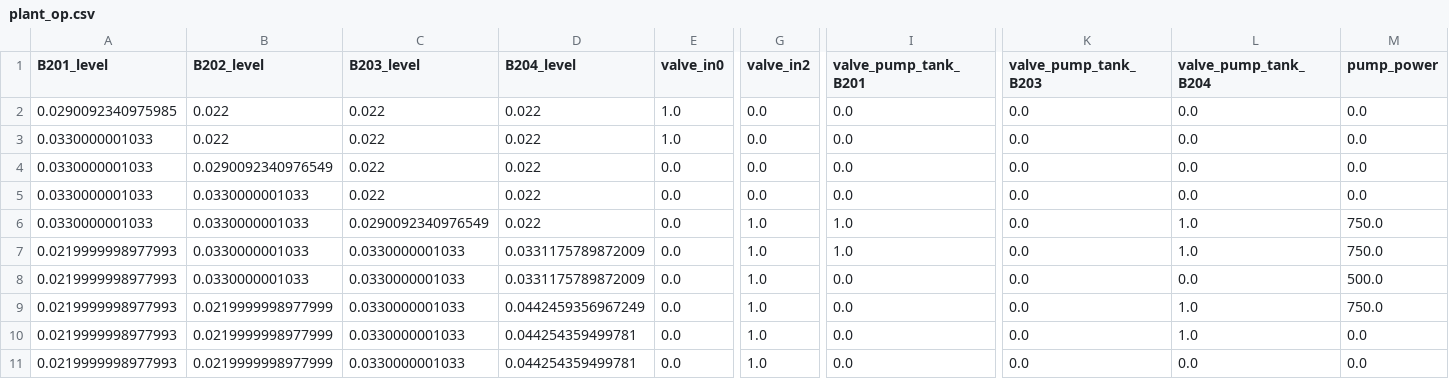
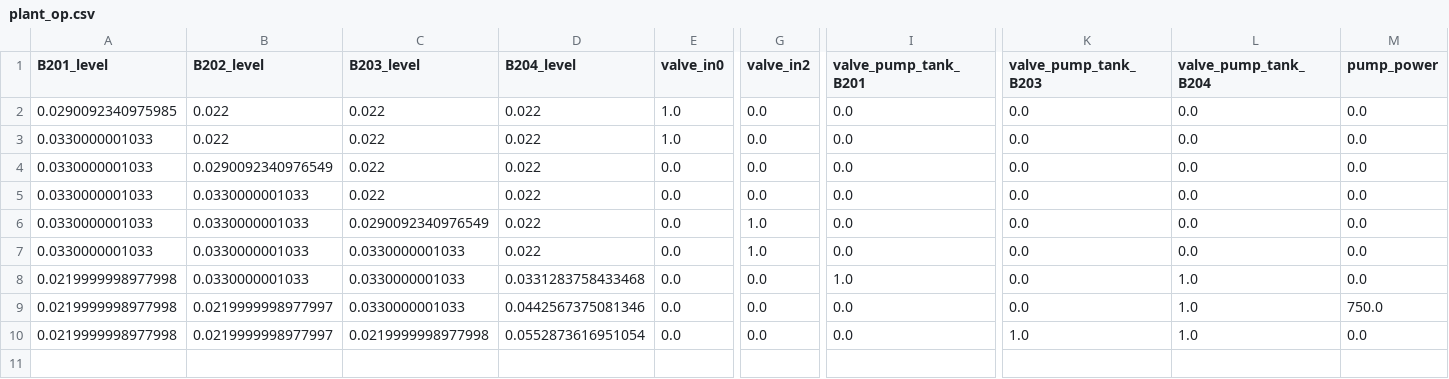
Before and after one commit to JavalVyas2000/fault_handling_openmodelica, a CSV file: code/4o_mini/only_words/plant_op.csv, drawn as a sheet; only a part is shown, gaps mark what is left out; removed rows and columns are numbered as before the commit, all else as after; rows hold the shown columns only; the diff names each change by its address in the sheet, - before the commit and + after, or states it on an @@ line.

```diff
--- a/code/4o_mini/only_words/plant_op.csv
+++ b/code/4o_mini/only_words/plant_op.csv
-I6 (valve_pump_tank_B201): 1.0
+I6 (valve_pump_tank_B201): 0.0
-L6 (valve_pump_tank_B204): 1.0
+L6 (valve_pump_tank_B204): 0.0
-M6 (pump_power): 750.0
+M6 (pump_power): 0.0
-row 7: 0.0219999998977993 | 0.0330000001033 | 0.0330000001033 | 0.0331175789872009 | 0.0 | 1.0 | 1.0 | 0.0 | 1.0 | 750.0
-A7 (B201_level): 0.0219999998977993
+A7 (B201_level): 0.0330000001033
-D7 (B204_level): 0.0331175789872009
+D7 (B204_level): 0.022
-M7 (pump_power): 500.0
+M7 (pump_power): 0.0
+row 8: 0.0219999998977998 | 0.0330000001033 | 0.0330000001033 | 0.0331283758433468 | 0.0 | 0.0 | 1.0 | 0.0 | 1.0 | 0.0
-A9:A10 (B201_level): 0.0219999998977993
+A9:A10 (B201_level): 0.0219999998977998
-B9:B10 (B202_level): 0.0219999998977999
+B9:B10 (B202_level): 0.0219999998977997
-D9 (B204_level): 0.0442459356967249
+D9 (B204_level): 0.0442567375081346
-G9:G10 (valve_in2): 1.0
+G9:G10 (valve_in2): 0.0
-C10 (B203_level): 0.0330000001033
+C10 (B203_level): 0.0219999998977998
-D10 (B204_level): 0.044254359499781
+D10 (B204_level): 0.0552873616951054
-K10 (valve_pump_tank_B203): 0.0
+K10 (valve_pump_tank_B203): 1.0
-row 11: 0.0219999998977993 | 0.0219999998977999 | 0.0330000001033 | 0.044254359499781 | 0.0 | 1.0 | 0.0 | 0.0 | 0.0 | 0.0
```
Also changed, not shown: code/4o_mini/only_words/digital_twin_op.csv, code/4o_mini/only_words/llm_plant_op.csv, 11 other files.
